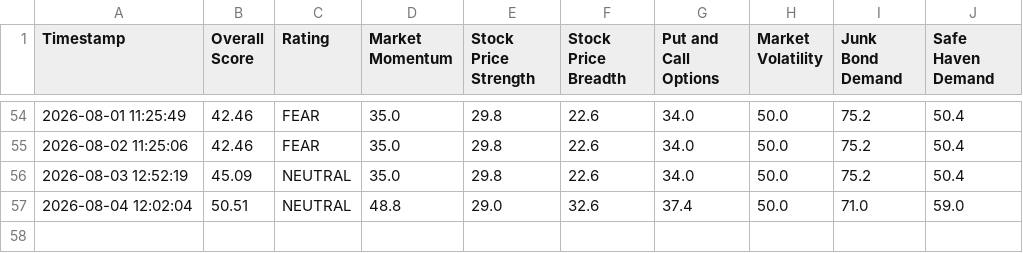
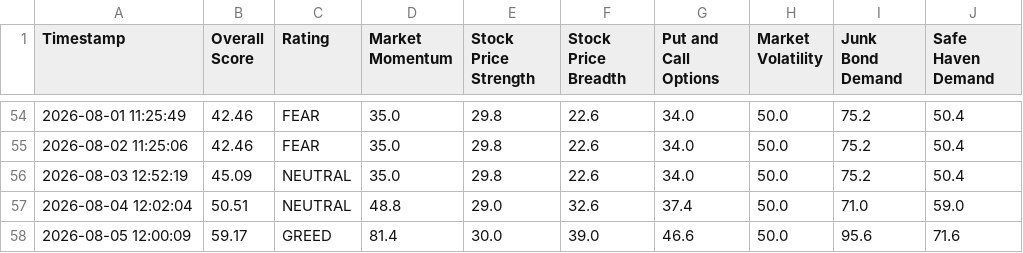
Before and after one commit to adilelam-pixel/fear-and-greed-bot, a CSV file: fear_and_greed_history.csv, drawn as a sheet; only a part is shown, gaps mark what is left out; the diff names each change by its address in the sheet, - before the commit and + after, or states it on an @@ line.

```diff
--- a/fear_and_greed_history.csv
+++ b/fear_and_greed_history.csv
+row 58: 2026-08-05 12:00:09 | 59.17 | GREED | 81.4 | 30.0 | 39.0 | 46.6 | 50.0 | 95.6 | 71.6
```
